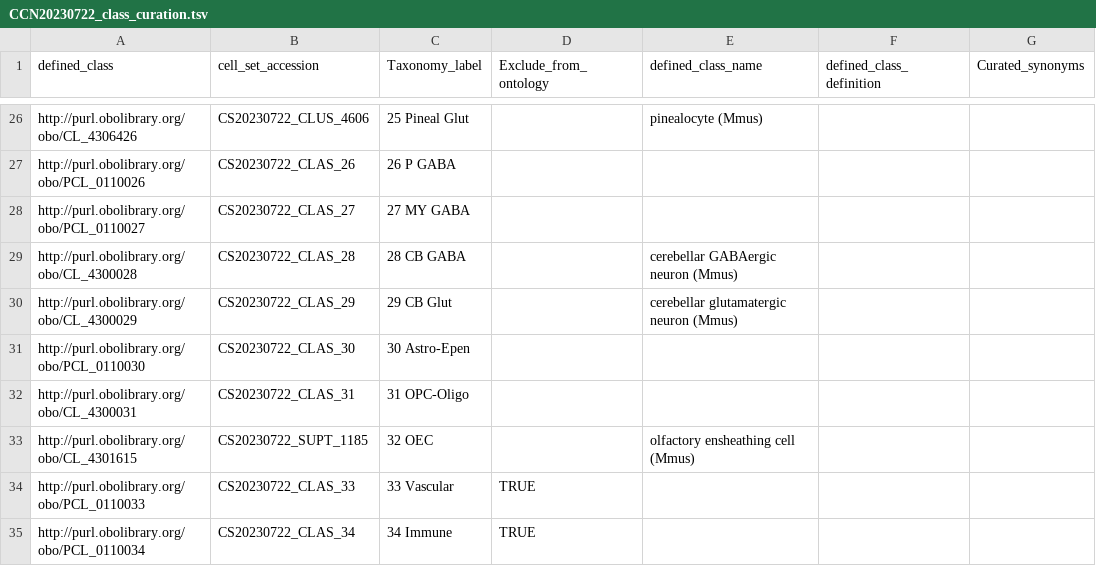
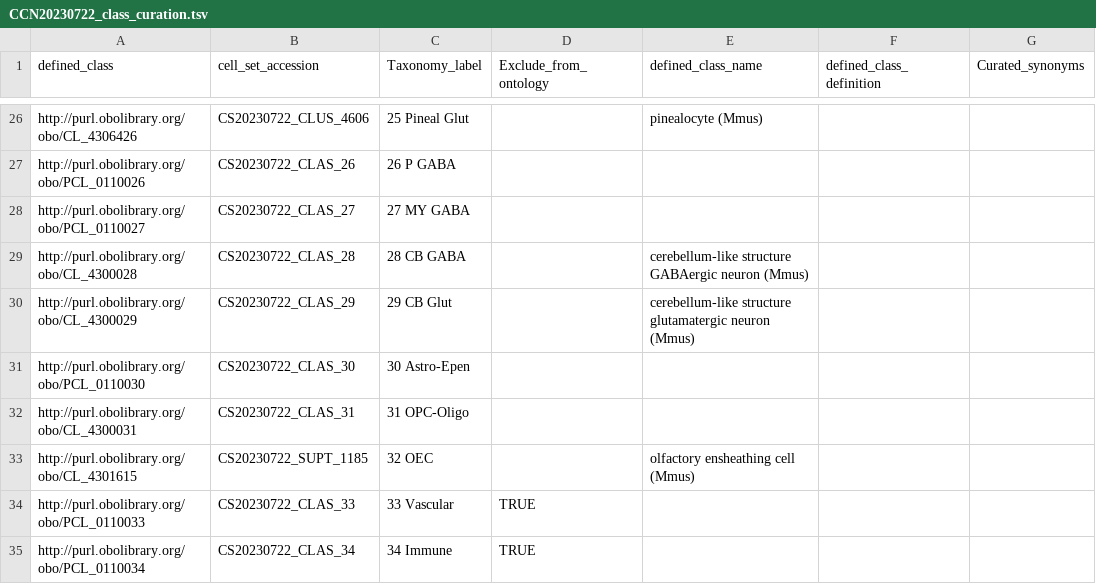
Before and after one commit to Cellular-Semantics/whole_mouse_brain_ontology, a TSV file: src/patterns/data/default/CCN20230722_class_curation.tsv, drawn as a sheet; only a part is shown, gaps mark what is left out; the diff names each change by its address in the sheet, - before the commit and + after, or states it on an @@ line.

```diff
--- a/src/patterns/data/default/CCN20230722_class_curation.tsv
+++ b/src/patterns/data/default/CCN20230722_class_curation.tsv
-E29 (defined_class_name): cerebellar GABAergic neuron (Mmus)
+E29 (defined_class_name): cerebellum-like structure GABAergic neuron (Mmus)
-E30 (defined_class_name): cerebellar glutamatergic neuron…
+E30 (defined_class_name): cerebellum-like structure glutamatergic neuron…
```
Also changed, not shown: src/patterns/data/default/CCN20230722_evidence_marker_set.tsv, 7 other files.
